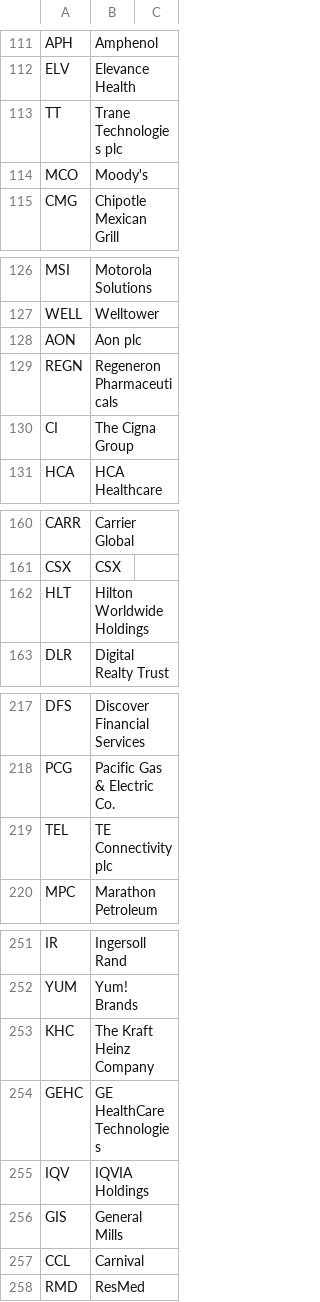
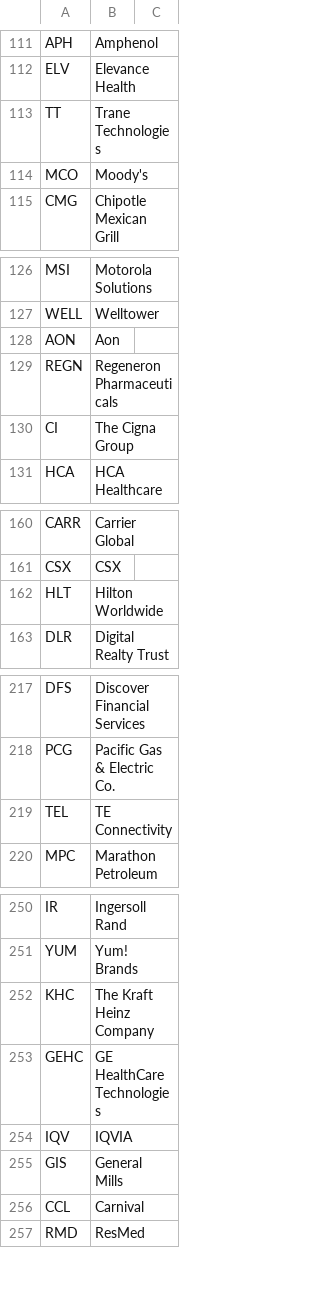
Before and after one commit to hanlin487/cramer-scraper, a CSV file: storage/companies.csv, drawn as a sheet; only a part is shown, gaps mark what is left out; the diff covers the shown part only.

```diff
--- a/storage/companies.csv
+++ b/storage/companies.csv
@@ -112,3 +112,3 @@ APH,Amphenol
 ELV,Elevance Health
-TT,Trane Technologies plc
+TT,Trane Technologies
 MCO,Moody's
@@ -127,3 +127,3 @@ MSI,Motorola Solutions
 WELL,Welltower
-AON,Aon plc
+AON,Aon
 REGN,Regeneron Pharmaceuticals
@@ -161,3 +161,3 @@ CARR,Carrier Global
 CSX,CSX
-HLT,Hilton Worldwide Holdings
+HLT,Hilton Worldwide
 DLR,Digital Realty Trust
@@ -218,3 +218,3 @@ DFS,Discover Financial Services
 PCG,Pacific Gas & Electric Co.
-TEL,TE Connectivity plc
+TEL,TE Connectivity
 MPC,Marathon Petroleum
@@ -254,3 +253,3 @@ KHC,The Kraft Heinz Company
 GEHC,GE HealthCare Technologies
-IQV,IQVIA Holdings
+IQV,IQVIA
 GIS,General Mills
```
Also changed, not shown: 1 removed row and 22 edited cells elsewhere in this file, 27 other files.
